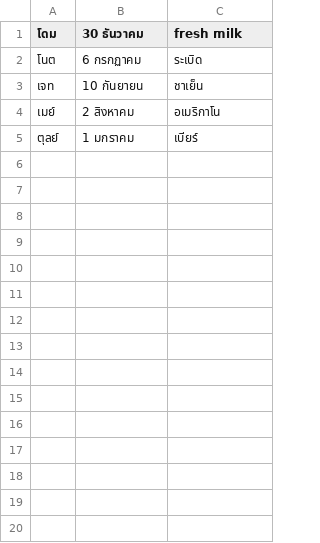
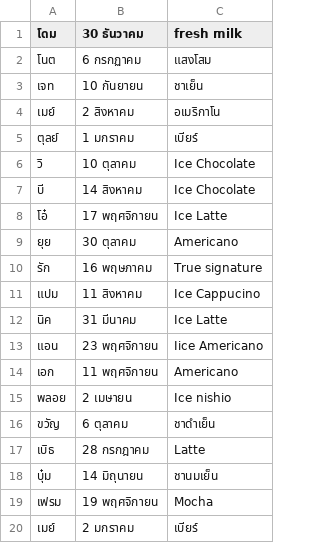
Before and after one commit to galaktyk/face_knn, a CSV file: model/database.csv, drawn as a sheet; only a part is shown; the diff covers the shown part only.

```diff
--- a/model/database.csv
+++ b/model/database.csv
@@ -1,3 +1,3 @@
 โดม,30 ธันวาคม,fresh milk
-โนต,6 กรกฏาคม,ระเบิด
+โนต,6 กรกฏาคม,แสงโสม
 เจท,10 กันยายน,ชาเย็น
@@ -5 +5,16 @@
 ตุลย์,1 มกราคม,เบียร์
+วิ,10 ตุลาคม,Ice Chocolate
+บี,14 สิงหาคม,Ice Chocolate
+โอ๋,17 พฤศจิกายน,Ice Latte
+ยุย,30 ตุลาคม,Americano
+รัก,16 พฤษภาคม,True signature
+แปม,11 สิงหาคม,Ice Cappucino
+นิค,31 มีนาคม,Ice Latte
+แอน,23 พฤศจิกายน,Iice Americano
+เอก,11 พฤศจิกายน,Americano
+พลอย,2 เมษายน,Ice nishio
+ขวัญ,6 ตุลาคม,ชาดำเย็น
+เบิธ,28 กรกฎาคม,Latte
+บุ๋ม,14 มิถุนายน,ชานมเย็น
+เฟรม,19 พฤศจิกายน,Mocha
+เมย์,2 มกราคม,เบียร์
```
Also changed, not shown: 18 added rows elsewhere in this file, csv/2018-07-04.csv, 19 other files.
